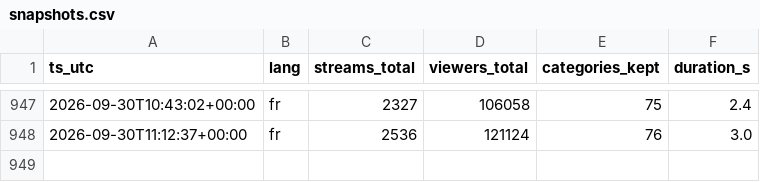
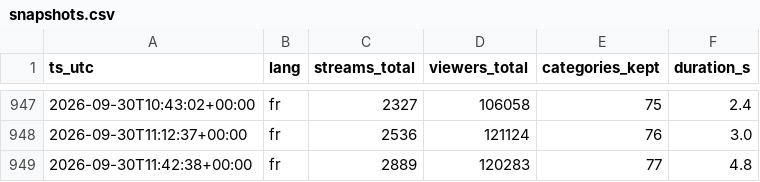
Before and after one commit to lessolutionsdemax-alt/twitch-fr-stats, a CSV file: data/snapshots.csv, drawn as a sheet; only a part is shown, gaps mark what is left out; the diff names each change by its address in the sheet, - before the commit and + after, or states it on an @@ line.

Commit message:
snapshot 2026-09-30T11:42Z

```diff
--- a/data/snapshots.csv
+++ b/data/snapshots.csv
+row 949: 2026-09-30T11:42:38+00:00 | fr | 2889 | 120283 | 77 | 4.8
```
Also changed, not shown: 1 other file.
